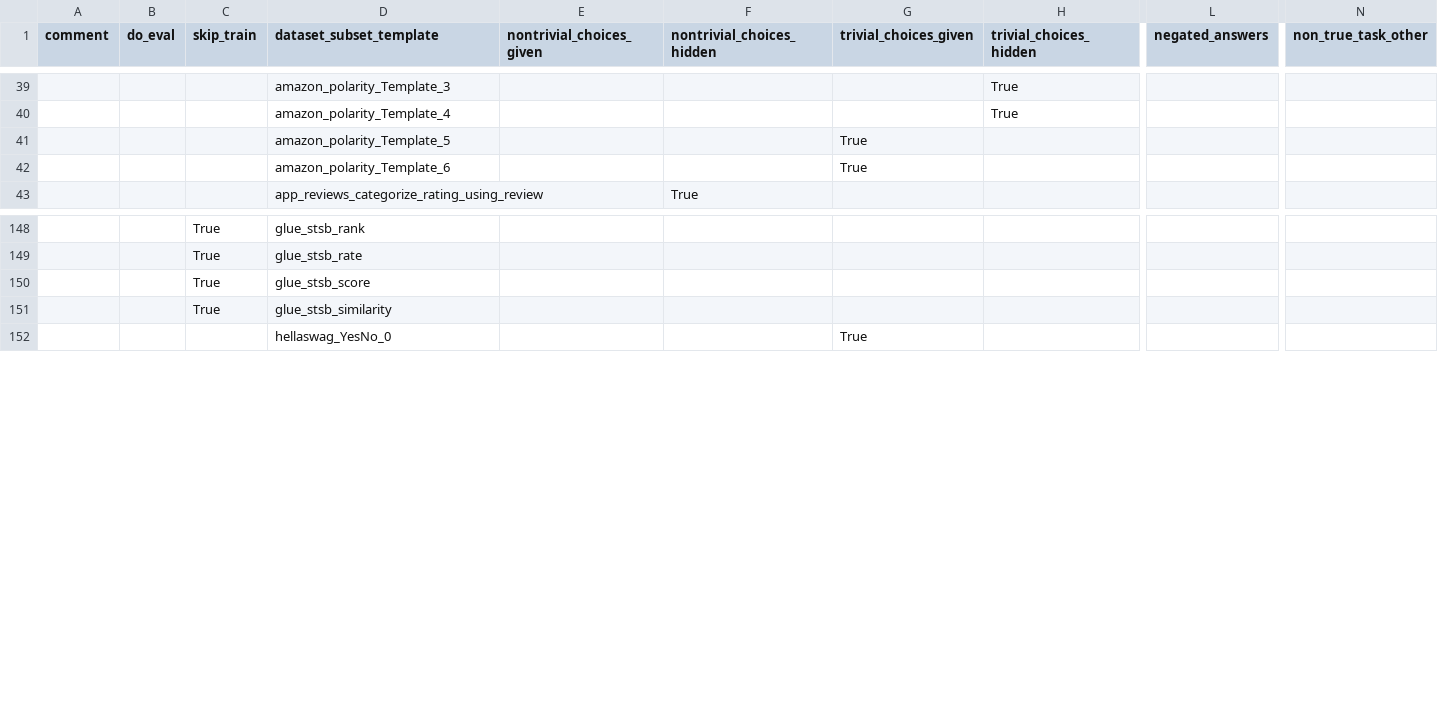
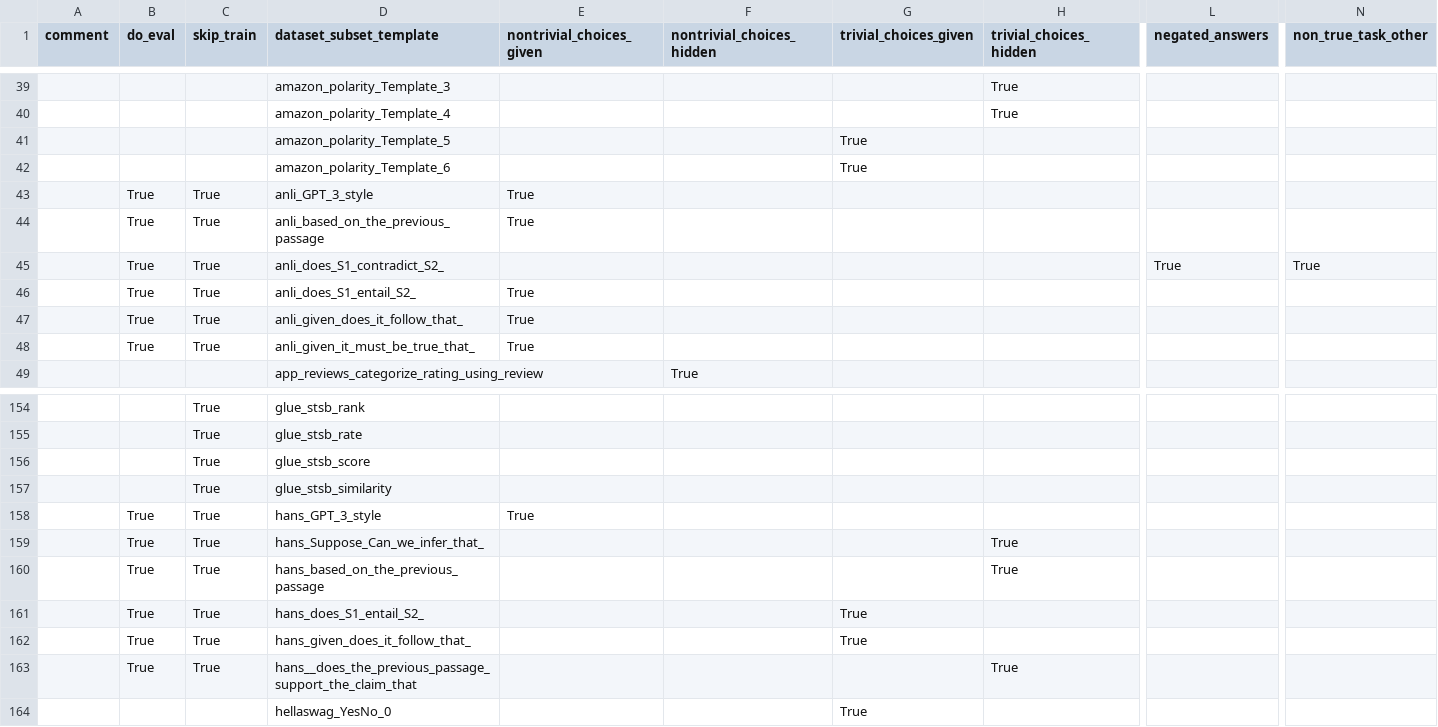
Before and after one commit to bigscience-workshop/promptsource, a CSV file: promptsource/seqio_tasks/dataset_subset_template.csv, drawn as a sheet; only a part is shown, gaps mark what is left out; rows hold the shown columns only; the diff names each change by its address in the sheet, - before the commit and + after, or states it on an @@ line.

Commit message:
added ANLI and HANS for held-out eval

```diff
--- a/promptsource/seqio_tasks/dataset_subset_template.csv
+++ b/promptsource/seqio_tasks/dataset_subset_template.csv
+row 43:  | True | True | anli_GPT_3_style | True
+row 44:  | True | True | anli_based_on_the_previous_passage | True
+row 45:  | True | True | anli_does_S1_contradict_S2_ |  |  |  |  | True | True
+row 46:  | True | True | anli_does_S1_entail_S2_ | True
+row 47:  | True | True | anli_given_does_it_follow_that_ | True
+row 48:  | True | True | anli_given_it_must_be_true_that_ | True
+row 158:  | True | True | hans_GPT_3_style | True
+row 159:  | True | True | hans_Suppose_Can_we_infer_that_ |  |  |  | True
+row 160:  | True | True | hans_based_on_the_previous_passage |  |  |  | True
+row 161:  | True | True | hans_does_S1_entail_S2_ |  |  | True
+row 162:  | True | True | hans_given_does_it_follow_that_ |  |  | True
+row 163:  | True | True | hans__does_the_previous_passage_support_the_claim_that |  |  |  | True
```
